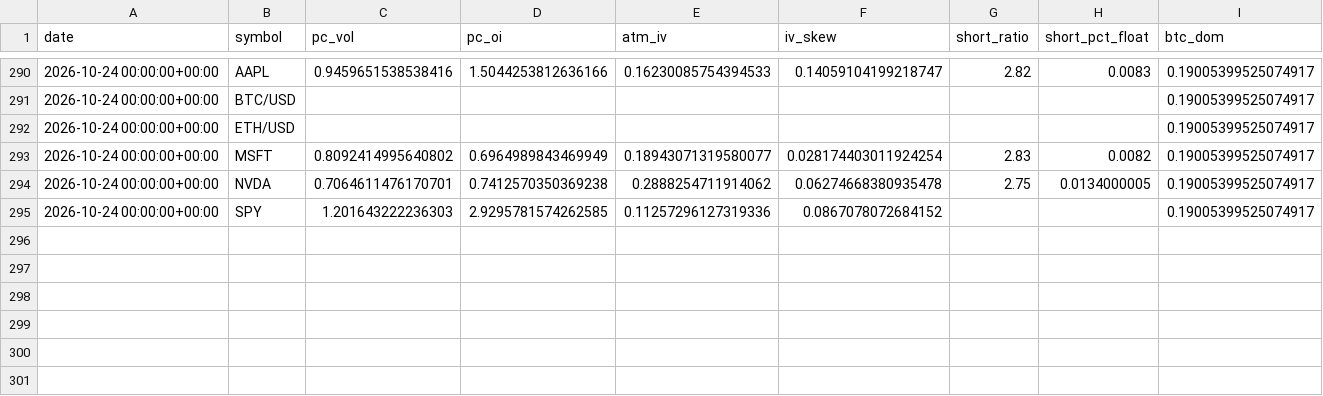
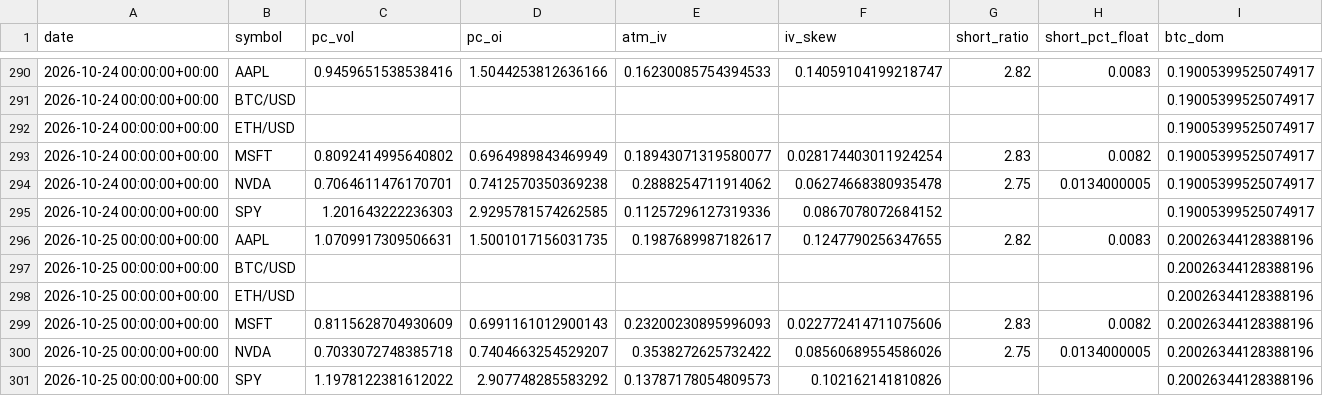
Before and after one commit to SoonToBeDataScientist/DashQV2, a CSV file: data/snapshots.csv, drawn as a sheet; only a part is shown, gaps mark what is left out; the diff names each change by its address in the sheet, - before the commit and + after, or states it on an @@ line.

```diff
--- a/data/snapshots.csv
+++ b/data/snapshots.csv
+row 296: 2026-10-25 00:00:00+00:00 | AAPL | 1.0709917309506631 | 1.5001017156031735 | 0.1987689987182617 | 0.1247790256347655 | 2.82 | 0.0083 | 0.20026344128388196
+row 297: 2026-10-25 00:00:00+00:00 | BTC/USD |  |  |  |  |  |  | 0.20026344128388196
+row 298: 2026-10-25 00:00:00+00:00 | ETH/USD |  |  |  |  |  |  | 0.20026344128388196
+row 299: 2026-10-25 00:00:00+00:00 | MSFT | 0.8115628704930609 | 0.6991161012900143 | 0.23200230895996093 | 0.022772414711075606 | 2.83 | 0.0082 | 0.20026344128388196
+row 300: 2026-10-25 00:00:00+00:00 | NVDA | 0.7033072748385718 | 0.7404663254529207 | 0.3538272625732422 | 0.08560689554586026 | 2.75 | 0.0134000005 | 0.20026344128388196
+row 301: 2026-10-25 00:00:00+00:00 | SPY | 1.1978122381612022 | 2.907748285583292 | 0.13787178054809573 | 0.102162141810826 |  |  | 0.20026344128388196
```
Also changed, not shown: data/sentiment.csv, 2 other files.
